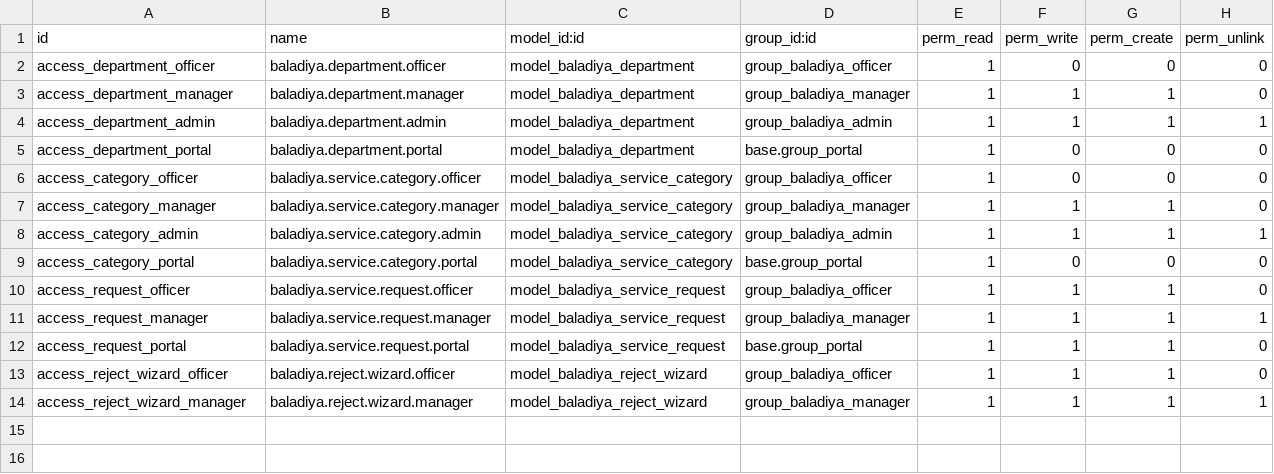
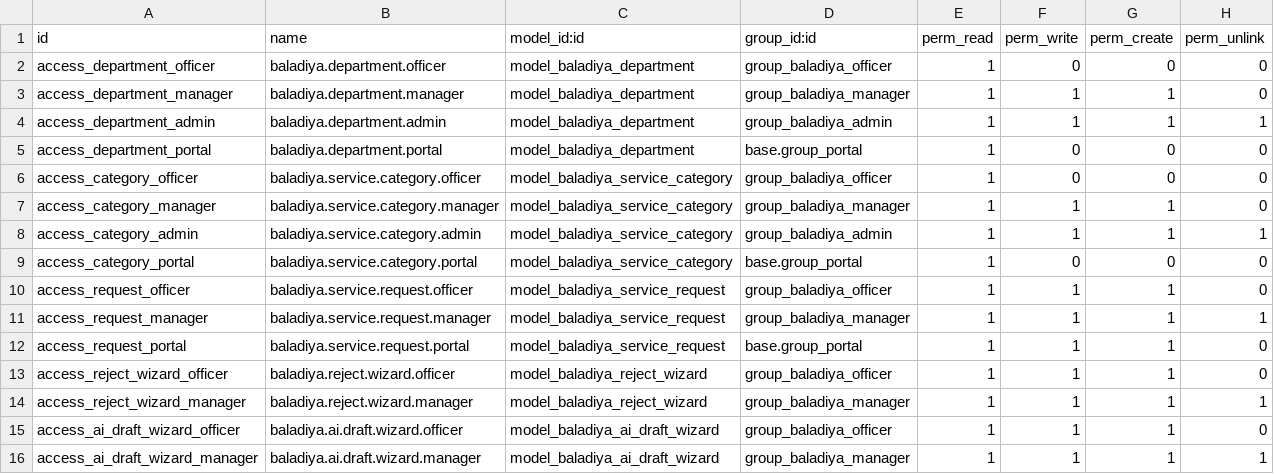
Before and after one commit to RohanRaoCs/baladiya-sample, a CSV file: security/ir.model.access.csv, drawn as a sheet.

```diff
--- a/security/ir.model.access.csv
+++ b/security/ir.model.access.csv
@@ -14 +14,3 @@ access_reject_wizard_officer,baladiya.reject.wizard.officer,model_baladiya_rejec
 access_reject_wizard_manager,baladiya.reject.wizard.manager,model_baladiya_reject_wizard,group_baladiya_manager,1,1,1,1
+access_ai_draft_wizard_officer,baladiya.ai.draft.wizard.officer,model_baladiya_ai_draft_wizard,group_baladiya_officer,1,1,1,0
+access_ai_draft_wizard_manager,baladiya.ai.draft.wizard.manager,model_baladiya_ai_draft_wizard,group_baladiya_manager,1,1,1,1
```
Also changed, not shown: 19 other files.
